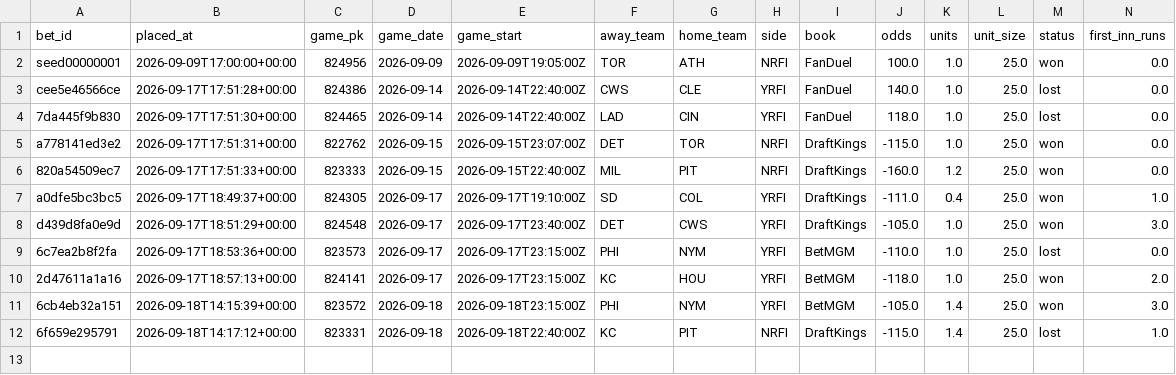
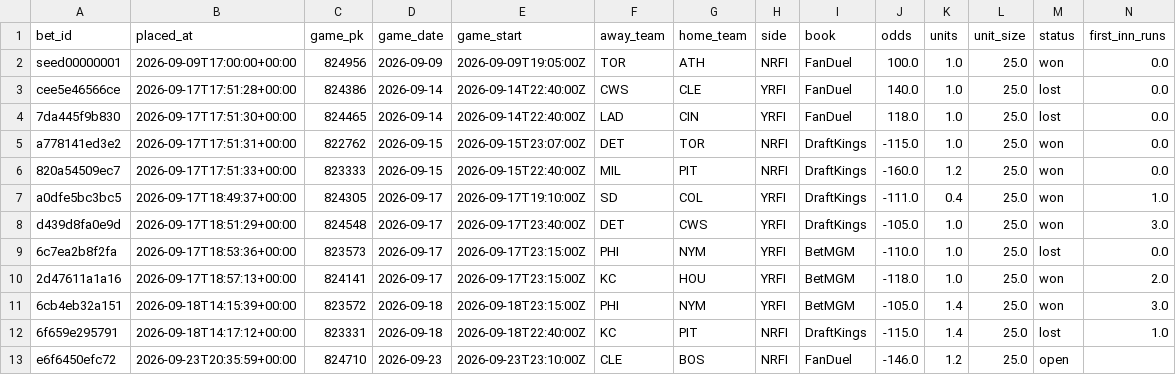
Before and after one commit to natergater24/mlb-first-inning-model, a CSV file: data/bet_log.csv, drawn as a sheet; only a part is shown; rows hold the shown columns only; the diff names each change by its address in the sheet, - before the commit and + after, or states it on an @@ line.

Commit message:
Bet log update 2026-09-23T20:35:59+00:00

```diff
--- a/data/bet_log.csv
+++ b/data/bet_log.csv
+row 13: e6f6450efc72 | 2026-09-23T20:35:59+00:00 | 824710 | 2026-09-23 | 2026-09-23T23:10:00Z | CLE | BOS | NRFI | FanDuel | -146.0 | 1.2 | 25.0 | open
```
